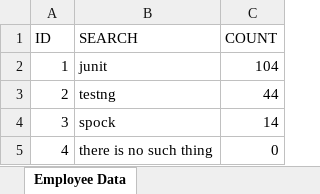
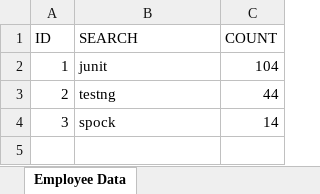
Before and after one commit to sergueik/testng-dataproviders, an Excel workbook: data_2007.xlsx, sheet Employee Data, drawn as a sheet; values as stored, in another font and other column widths than the file's, no borders; the diff names each change by its address in the sheet, - before the commit and + after, or states it on an @@ line.

```diff
--- a/data_2007.xlsx (sheet Employee Data)
+++ b/data_2007.xlsx (sheet Employee Data)
-row 5: 4 | there is no such thing | 0
```
Also changed, not shown: 7 other files.
